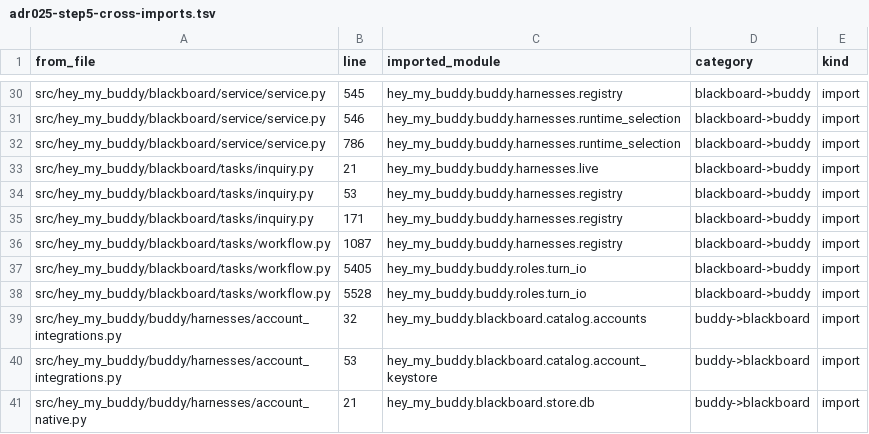
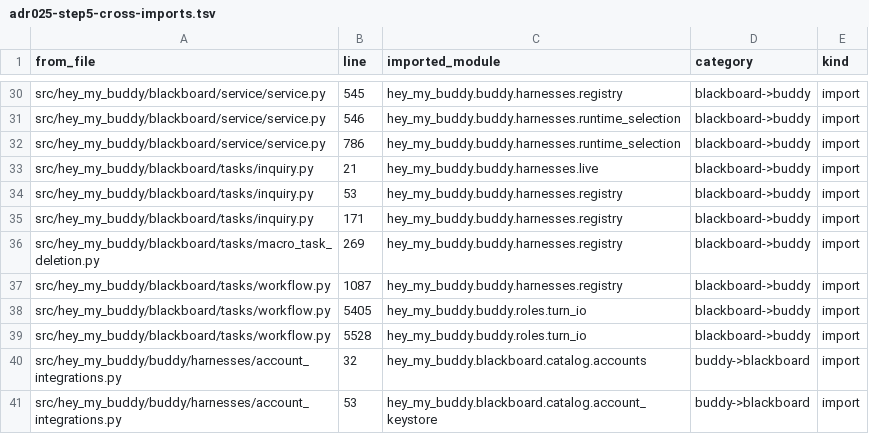
Before and after one commit to Dsssyc/hey-my-buddy, a TSV file: docs/acceptance/adr025-step5-cross-imports.tsv, drawn as a sheet; only a part is shown, gaps mark what is left out; the shorter side is filled out with more unchanged rows.

```diff
--- a/docs/acceptance/adr025-step5-cross-imports.tsv
+++ b/docs/acceptance/adr025-step5-cross-imports.tsv
@@ -35,2 +35,3 @@ src/hey_my_buddy/blackboard/tasks/inquiry.py	53	hey_my_buddy.buddy.harnesses.reg
 src/hey_my_buddy/blackboard/tasks/inquiry.py	171	hey_my_buddy.buddy.harnesses.registry	blackboard->buddy	import
+src/hey_my_buddy/blackboard/tasks/macro_task_deletion.py	269	hey_my_buddy.buddy.harnesses.registry	blackboard->buddy	import
 src/hey_my_buddy/blackboard/tasks/workflow.py	1087	hey_my_buddy.buddy.harnesses.registry	blackboard->buddy	import
```
Also changed, not shown: 14 other files.
